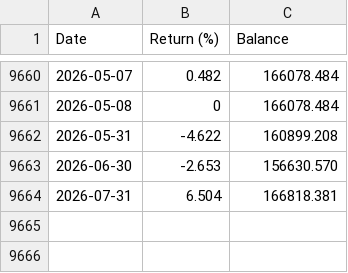
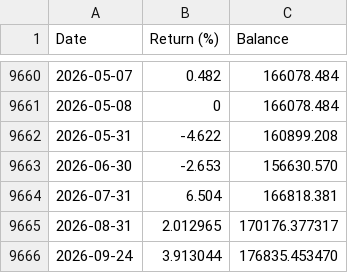
Before and after one commit to kevinpruvost/FFunds, a CSV file: src/data/kmlm.csv, drawn as a sheet; only a part is shown, gaps mark what is left out; the diff names each change by its address in the sheet, - before the commit and + after, or states it on an @@ line.

Commit message:
feat(data): refresh through September 2026
Refresh official MSCI Net/USD levels and Yahoo histories. Preserve\nMomentum rebasing and continue KMLM's existing ETF-linked extension.\nDocument partial-month coverage and validate all 28 series.

```diff
--- a/src/data/kmlm.csv
+++ b/src/data/kmlm.csv
+row 9665: 2026-08-31 | 2.012965 | 170176.377317
+row 9666: 2026-09-24 | 3.913044 | 176835.453470
```
Also changed, not shown: src/data/msci_world.csv, src/data/world_momentum.csv, 11 other files.
